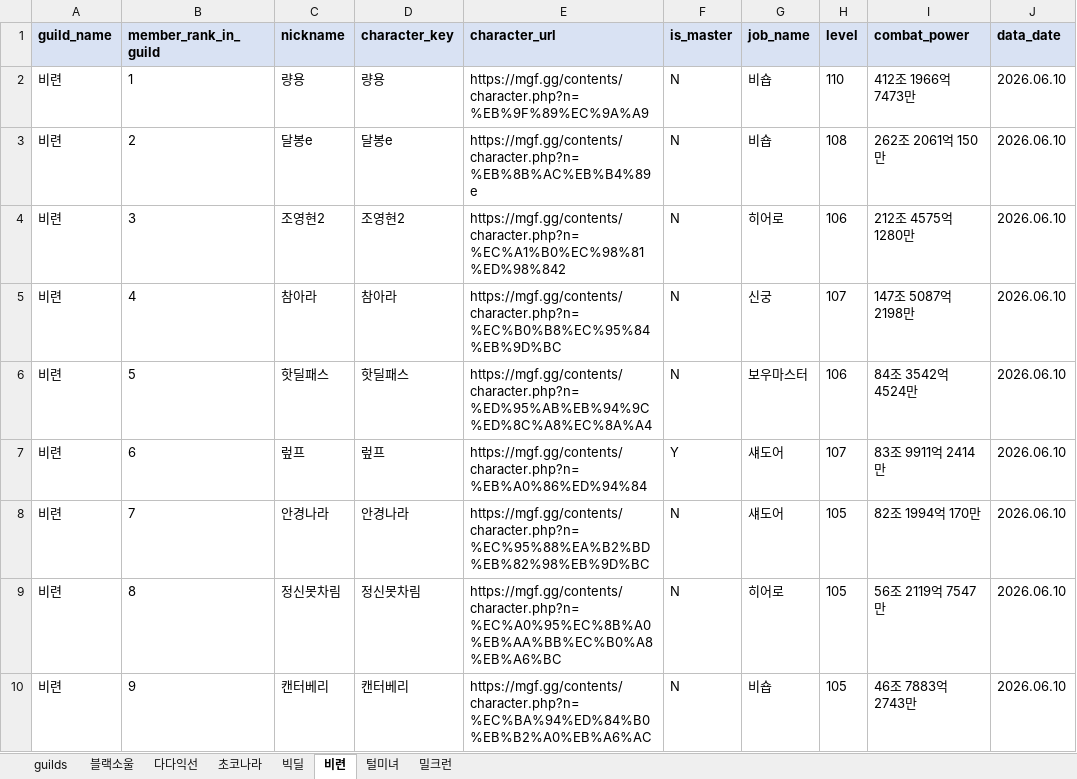
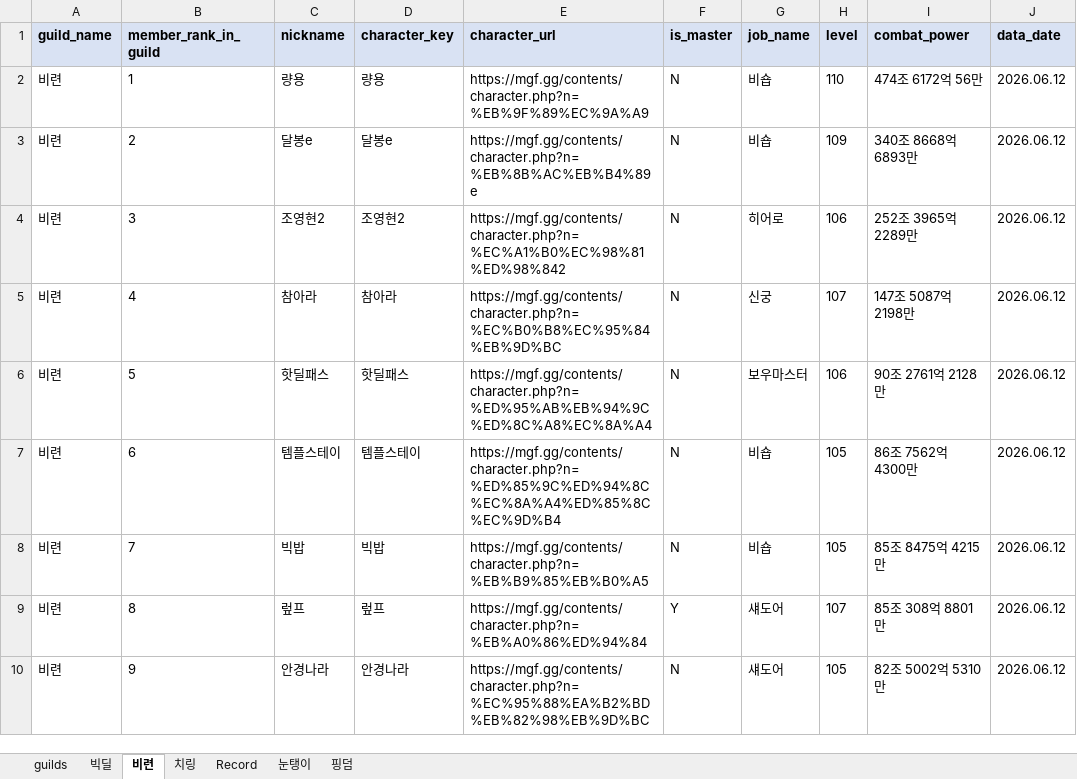
Before and after one commit to pogas/mgf_guild_match, an Excel workbook: reports/빅딜/빅딜_training_mgf_report.xlsx, sheet 비련, drawn as a sheet; only a part is shown; values as stored, in another font and other column widths than the file's, no borders; the diff covers the shown part only; the diff names each change by its address in the sheet, - before the commit and + after, or states it on an @@ line.

```diff
--- a/reports/빅딜/빅딜_training_mgf_report.xlsx (sheet 비련)
+++ b/reports/빅딜/빅딜_training_mgf_report.xlsx (sheet 비련)
-sheet tab: 초코나라
+sheet tab: 치링
-sheet tab: 털미녀
+sheet tab: 핑덤
-sheet tab: 블랙소울
-sheet tab: 다다익선
-sheet tab: 밀크런
+sheet tab: Record
+sheet tab: 눈탱이
@@ sheet tab order changed: guilds | 빅딜 | 비련 | 치링 | Record | 눈탱이 | 핑덤 @@
-I2 (combat_power): 412조 1966억 7473만
+I2 (combat_power): 474조 6172억 56만
-J2:J10 (data_date): 2026.06.10
+J2:J10 (data_date): 2026.06.12
-H3 (level): 108
+H3 (level): 109
-I3 (combat_power): 262조 2061억 150만
+I3 (combat_power): 340조 8668억 6893만
-I4 (combat_power): 212조 4575억 1280만
+I4 (combat_power): 252조 3965억 2289만
-I6 (combat_power): 84조 3542억 4524만
+I6 (combat_power): 90조 2761억 2128만
-C7 (nickname): 렆프
+C7 (nickname): 템플스테이
-D7 (character_key): 렆프
+D7 (character_key): 템플스테이
-E7 (character_url): https://mgf.gg/contents/character.php?n=%EB%A0%86%ED%94%84
+E7 (character_url): https://mgf.gg/contents/character.php?n=%ED%85%9C%ED%94%8C%EC%8A%A4%ED%85%8C%EC%9D%B4
-F7 (is_master): Y
+F7 (is_master): N
-G7:G8 (job_name): 섀도어
+G7:G8 (job_name): 비숍
-H7 (level): 107
+H7 (level): 105
-I7 (combat_power): 83조 9911억 2414만
+I7 (combat_power): 86조 7562억 4300만
-C8 (nickname): 안경나라
+C8 (nickname): 빅밥
-D8 (character_key): 안경나라
+D8 (character_key): 빅밥
-E8 (character_url): https://mgf.gg/contents/character.php?n=%EC%95%88%EA%B2%BD%EB%82%98%EB%9D%BC
+E8 (character_url): https://mgf.gg/contents/character.php?n=%EB%B9%85%EB%B0%A5
-I8 (combat_power): 82조 1994억 170만
+I8 (combat_power): 85조 8475억 4215만
-C9 (nickname): 정신못차림
+C9 (nickname): 렆프
-D9 (character_key): 정신못차림
+D9 (character_key): 렆프
-E9 (character_url): https://mgf.gg/contents/character.php?n=%EC%A0%95%EC%8B%A0%EB%AA%BB%EC%B0%A8%EB%A6%BC
+E9 (character_url): https://mgf.gg/contents/character.php?n=%EB%A0%86%ED%94%84
-F9 (is_master): N
+F9 (is_master): Y
-G9 (job_name): 히어로
+G9 (job_name): 섀도어
-H9 (level): 105
+H9 (level): 107
-I9 (combat_power): 56조 2119억 7547만
+I9 (combat_power): 85조 308억 8801만
-C10 (nickname): 캔터베리
+C10 (nickname): 안경나라
-D10 (character_key): 캔터베리
+D10 (character_key): 안경나라
-E10 (character_url): https://mgf.gg/contents/character.php?n=%EC%BA%94%ED%84%B0%EB%B2%A0%EB%A6%AC
+E10 (character_url): https://mgf.gg/contents/character.php?n=%EC%95%88%EA%B2%BD%EB%82%98%EB%9D%BC
-G10 (job_name): 비숍
+G10 (job_name): 섀도어
-I10 (combat_power): 46조 7883억 2743만
+I10 (combat_power): 82조 5002억 5310만
```
Also changed, not shown: 8 added rows and 52 edited cells elsewhere in this sheet, sheet 핑덤, sheet 치링, sheet 빅딜, sheet guilds, reports/빅딜/빅딜_league_mgf_report.xlsx, reports/셀린느/셀린느_league_mgf_report.xlsx, 50 other files.
